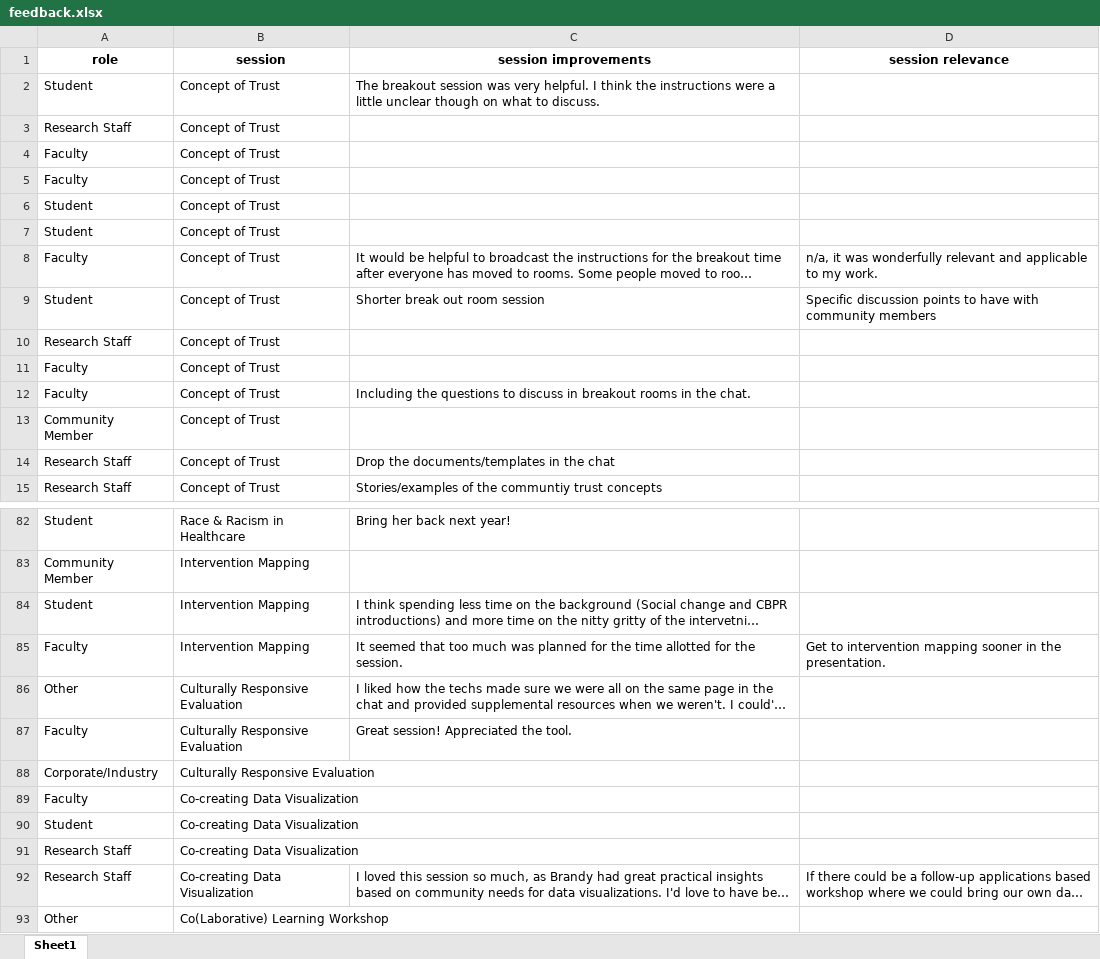
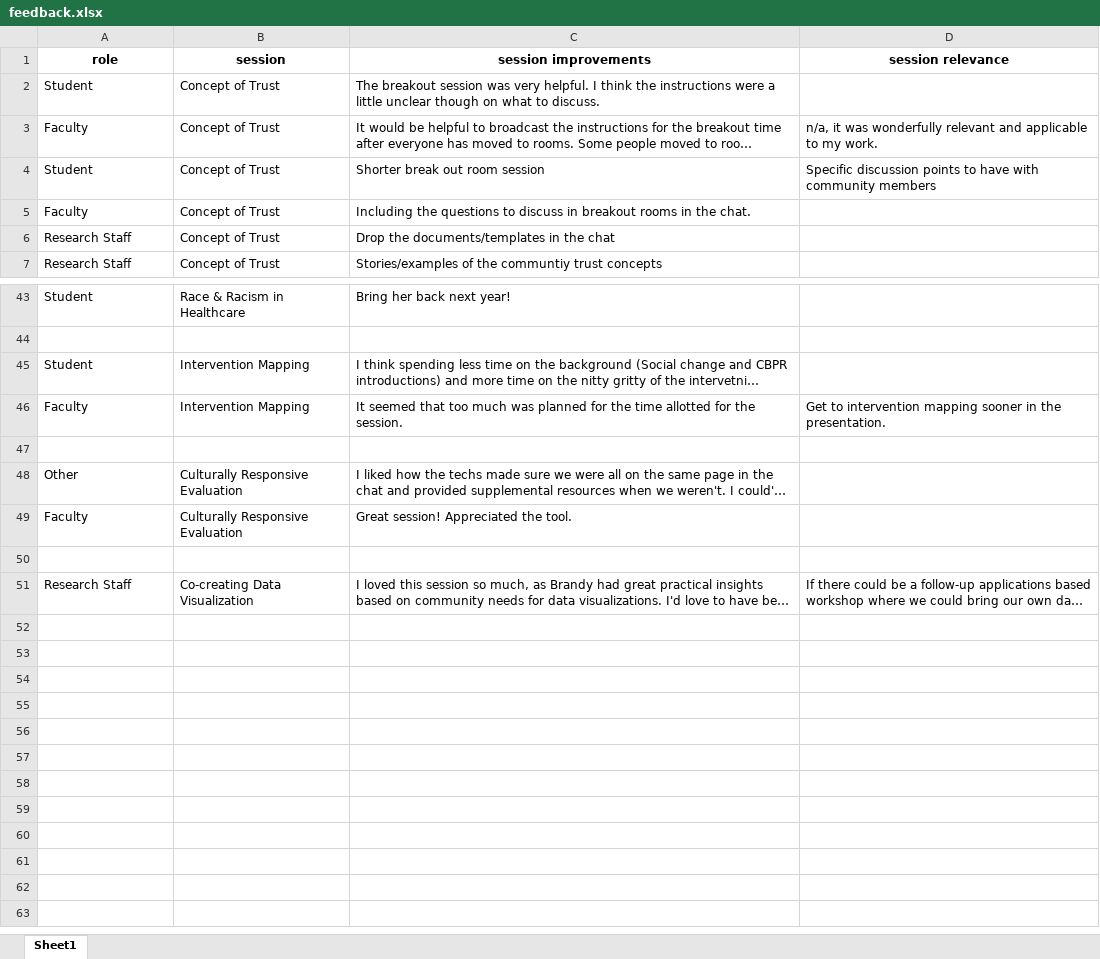
Before and after one commit to josephine-mckelvy/2022-Health-Equity-Research-Intensive, an Excel workbook: feedback.xlsx, sheet Sheet1, drawn as a sheet; only a part is shown, gaps mark what is left out; long unchanged cells end in …; values as stored, in another font and other column widths than the file's, no borders; conditional formats not drawn; removed rows and columns are numbered as before the commit, all else as after; the diff covers the shown part only; the diff names each change by its address in the sheet, - before the commit and + after, or states it on an @@ line.

Commit message:
tried to save partial data from Session 4; extracted Session 6 feedback

```diff
--- a/feedback.xlsx (sheet Sheet1)
+++ b/feedback.xlsx (sheet Sheet1)
-row 3: Research Staff | Concept of Trust
-row 4: Faculty | Concept of Trust
-row 5: Faculty | Concept of Trust
-row 6: Student | Concept of Trust
-row 7: Student | Concept of Trust
-row 10: Research Staff | Concept of Trust
-row 11: Faculty | Concept of Trust
-row 13: Community Member | Concept of Trust
-row 44: Community Member | Intervention Mapping
+row 44: (empty)
+row 47: (empty)
-row 50: Corporate/Industry | Culturally Responsive Evaluation
+row 50: (empty)
-row 89: Faculty | Co-creating Data Visualization
-row 90: Student | Co-creating Data Visualization
-row 91: Research Staff | Co-creating Data Visualization
-row 93: Other | Co(Laborative) Learning Workshop
```
Also changed, not shown: 1 added row, 32 removed rows and 11 edited cells elsewhere in this sheet, 9 other files.
